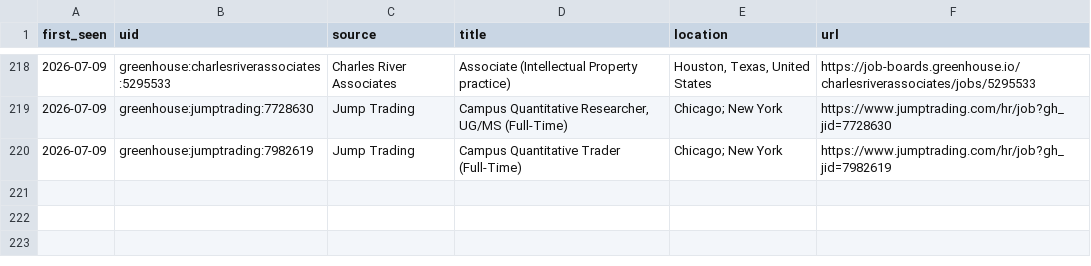
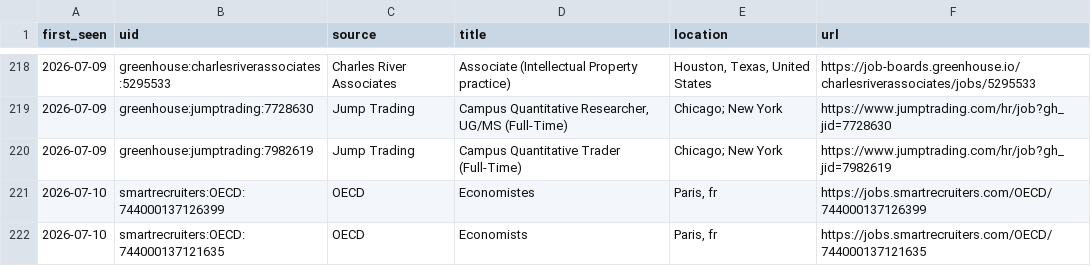
Before and after one commit to giovannib7/job-radar, a CSV file: seen_jobs.csv, drawn as a sheet; only a part is shown, gaps mark what is left out; the diff names each change by its address in the sheet, - before the commit and + after, or states it on an @@ line.

Commit message:
update seen jobs [skip ci]

```diff
--- a/seen_jobs.csv
+++ b/seen_jobs.csv
+row 221: 2026-07-10 | smartrecruiters:OECD:744000137126399 | OECD | Economistes | Paris, fr | https://jobs.smartrecruiters.com/OECD/744000137126399
+row 222: 2026-07-10 | smartrecruiters:OECD:744000137121635 | OECD | Economists | Paris, fr | https://jobs.smartrecruiters.com/OECD/744000137121635
```
